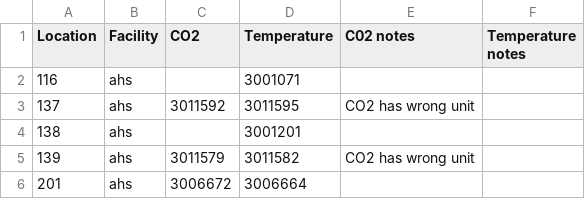
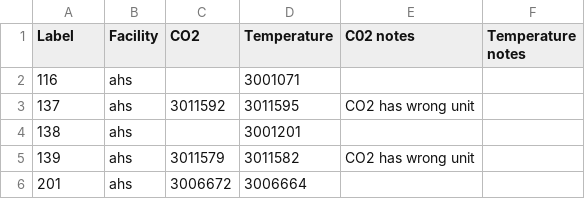
Before and after one commit to navkal/bgt, a CSV file: test_air.csv, drawn as a sheet; only a part is shown.

```diff
--- a/test_air.csv
+++ b/test_air.csv
@@ -1,2 +1,2 @@
-Location,Facility,CO2,Temperature,C02 notes,Temperature notes
+Label,Facility,CO2,Temperature,C02 notes,Temperature notes
 116,ahs,,3001071,,
```
Also changed, not shown: test_co2.csv, test_electricity.csv, 1 other file.
